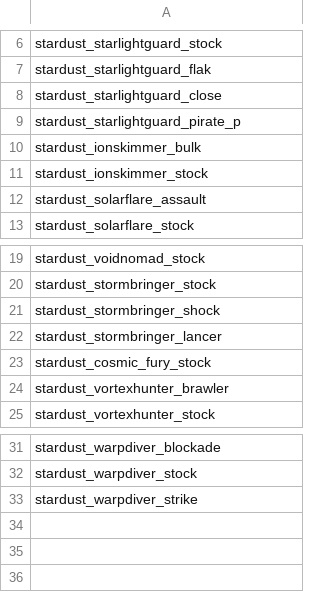
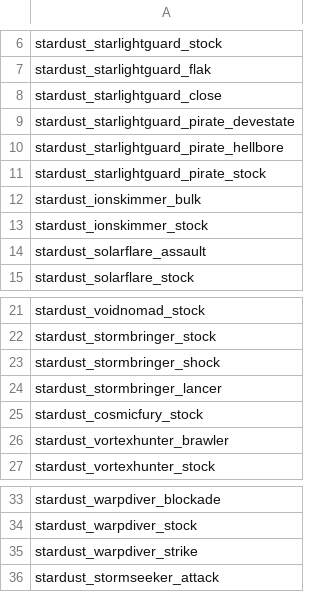
Before and after one commit to Mephansteras/Stardust_Ventures, a CSV file: Stardust Ventures/data/campaign/sim_opponents.csv, drawn as a sheet; only a part is shown, gaps mark what is left out.

```diff
--- a/Stardust Ventures/data/campaign/sim_opponents.csv
+++ b/Stardust Ventures/data/campaign/sim_opponents.csv
@@ -8,3 +8,5 @@
 "stardust_starlightguard_close"
-"stardust_starlightguard_pirate_p"
+"stardust_starlightguard_pirate_devestate"
+"stardust_starlightguard_pirate_hellbore"
+"stardust_starlightguard_pirate_stock"
 "stardust_ionskimmer_bulk"
@@ -22,3 +24,3 @@
 "stardust_stormbringer_lancer"
-"stardust_cosmic_fury_stock"
+"stardust_cosmicfury_stock"
 "stardust_vortexhunter_brawler"
@@ -33 +35,2 @@
 "stardust_warpdiver_strike"
+"stardust_stormseeker_attack"
```
Also changed, not shown: Stardust Ventures/data/hulls/ship_data.csv, Stardust Ventures/data/strings/descriptions.csv, 45 other files.
